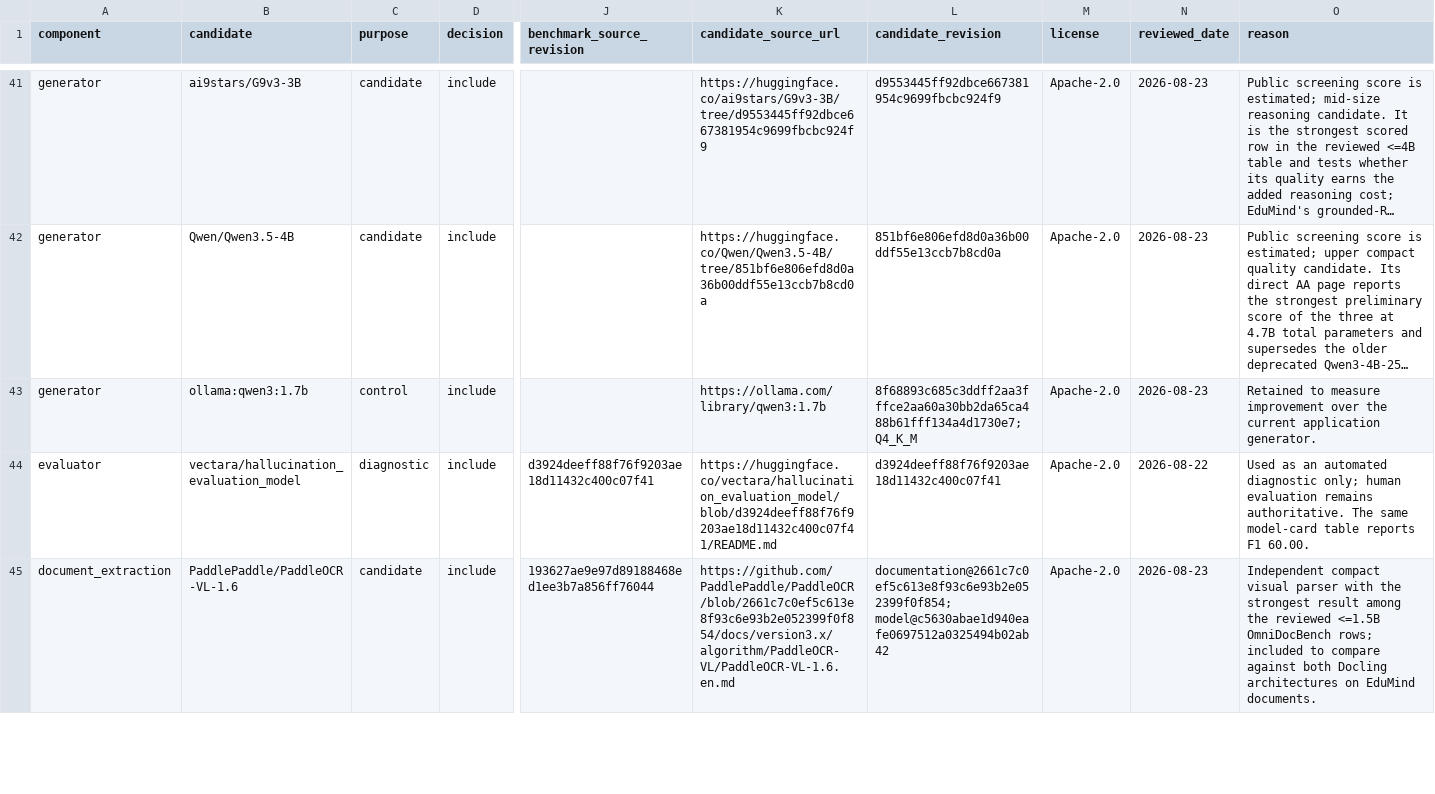
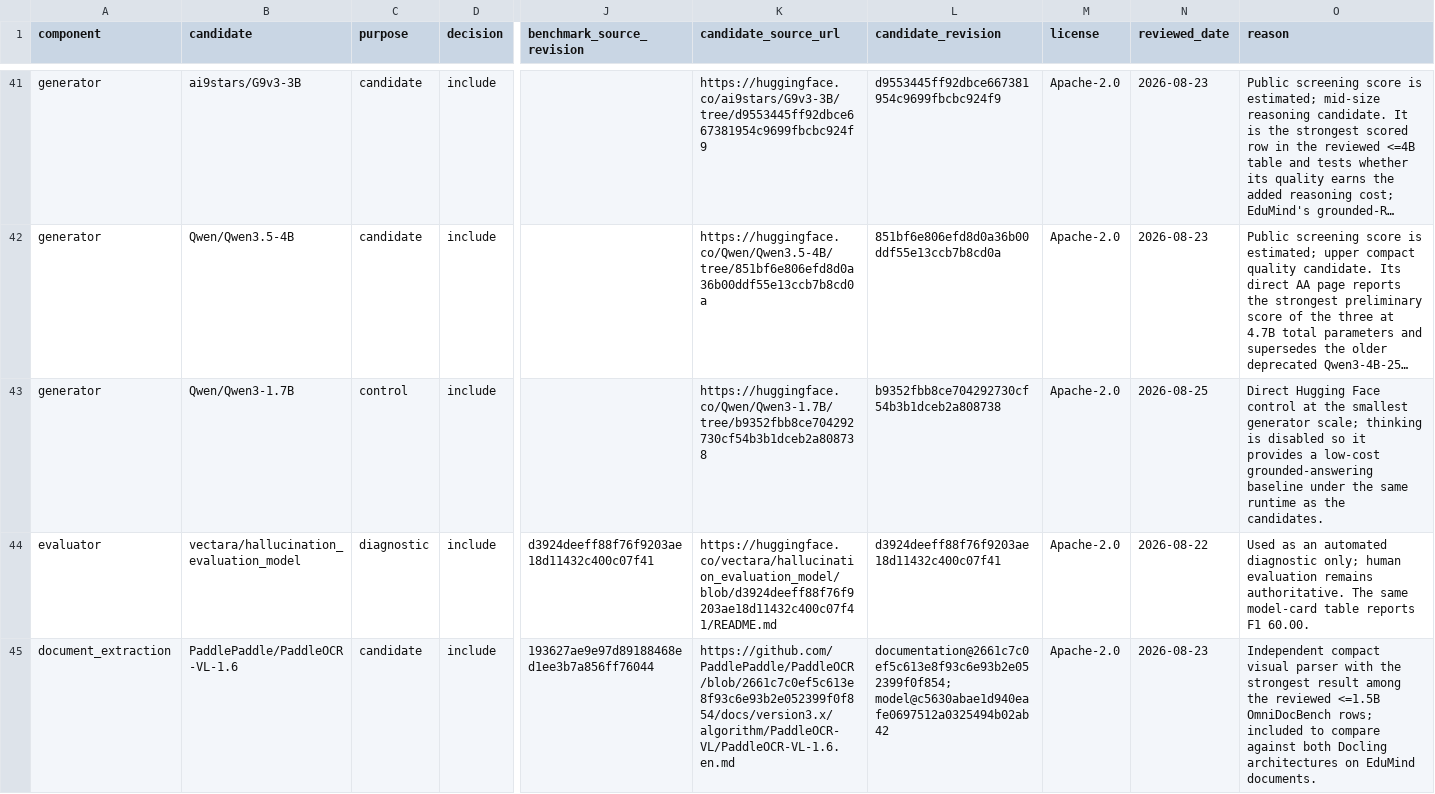
Before and after one commit to Adam-Zouari/EduMind, a CSV file: experiments/benchmarks/selection_evidence.csv, drawn as a sheet; only a part is shown, gaps mark what is left out; long unchanged cells end in …; the diff names each change by its address in the sheet, - before the commit and + after, or states it on an @@ line.

Commit message:
refactor(core): separate benchmark candidates from production

```diff
--- a/experiments/benchmarks/selection_evidence.csv
+++ b/experiments/benchmarks/selection_evidence.csv
-B43 (candidate): ollama:qwen3:1.7b
+B43 (candidate): Qwen/Qwen3-1.7B
-K43 (candidate_source_url): https://ollama.com/library/qwen3:1.7b
+K43 (candidate_source_url): https://huggingface.co/Qwen/Qwen3-1.7B/tree/b9352fbb8ce704292730cf54b3b1dceb2a808738
-L43 (candidate_revision): 8f68893c685c3ddff2aa3fffce2aa60a30bb2da65ca488b61fff134a4d1730e7; Q4_K_M
+L43 (candidate_revision): b9352fbb8ce704292730cf54b3b1dceb2a808738
-N43 (reviewed_date): 2026-08-23
+N43 (reviewed_date): 2026-08-25
-O43 (reason): Retained to measure improvement over the current application generator.
+O43 (reason): Direct Hugging Face control at the smallest generator scale; thinking is disabled so it provides a low-cost grounded-answering baseline under the same runtime as the candidates.
```
Also changed, not shown: 41 other files.
